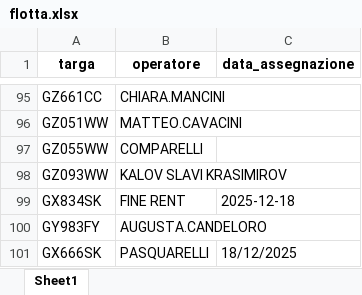
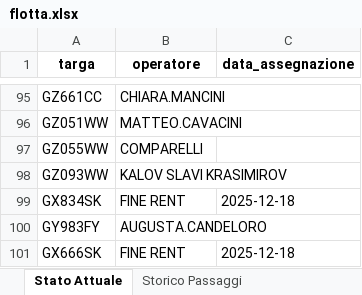
Before and after one commit to messinesetsrm-cell/db_auto, an Excel workbook: flotta.xlsx, sheet Stato Attuale, drawn as a sheet; only a part is shown, gaps mark what is left out; values as stored, in another font and other column widths than the file's, no borders; the diff names each change by its address in the sheet, - before the commit and + after, or states it on an @@ line.

```diff
--- a/flotta.xlsx (sheet Stato Attuale)
+++ b/flotta.xlsx (sheet Stato Attuale)
-sheet tab: Sheet1
+sheet tab: Stato Attuale
+sheet tab: Storico Passaggi
-B101 (operatore): PASQUARELLI
+B101 (operatore): FINE RENT
-C101 (data_assegnazione): 18/12/2025
+C101 (data_assegnazione): 2025-12-18
```
